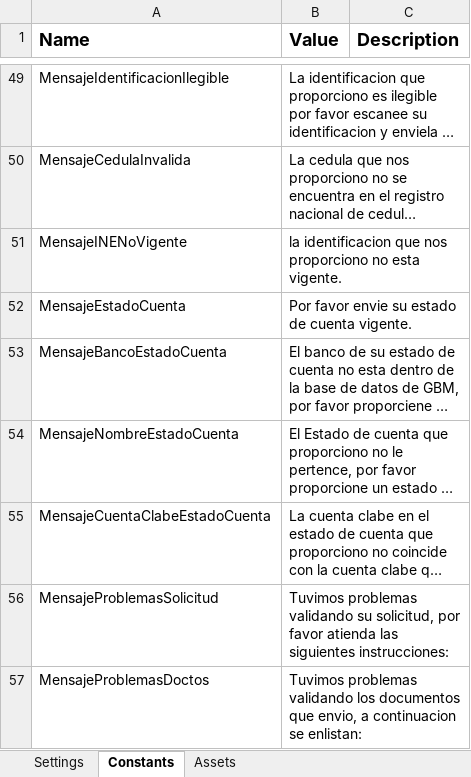
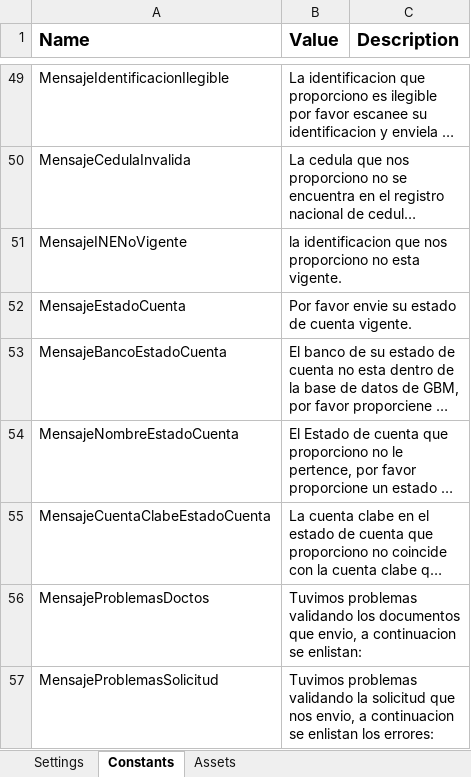
Before and after one commit to LuisMargro/ArchivaldoBot, an Excel workbook: Data/Config.xlsx, sheet Constants, drawn as a sheet; only a part is shown, gaps mark what is left out; long unchanged cells end in …; values as stored, in another font and other column widths than the file's, no borders; removed rows and columns are numbered as before the commit, all else as after; the diff names each change by its address in the sheet, - before the commit and + after, or states it on an @@ line.

```diff
--- a/Data/Config.xlsx (sheet Constants)
+++ b/Data/Config.xlsx (sheet Constants)
-row 56: MensajeProblemasSolicitud | Tuvimos problemas validando su solicitud, por favor atienda las siguientes instrucciones:
+row 57: MensajeProblemasSolicitud | Tuvimos problemas validando la solicitud que nos envio, a continuacion se enlistan los errores:
```
Also changed, not shown: sheet Settings, 1 other file.
